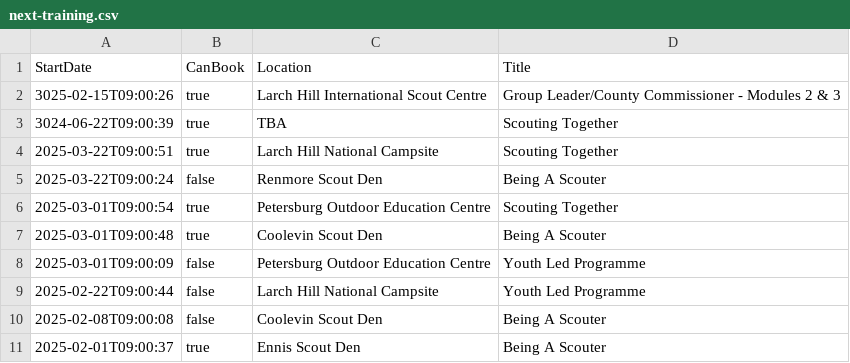
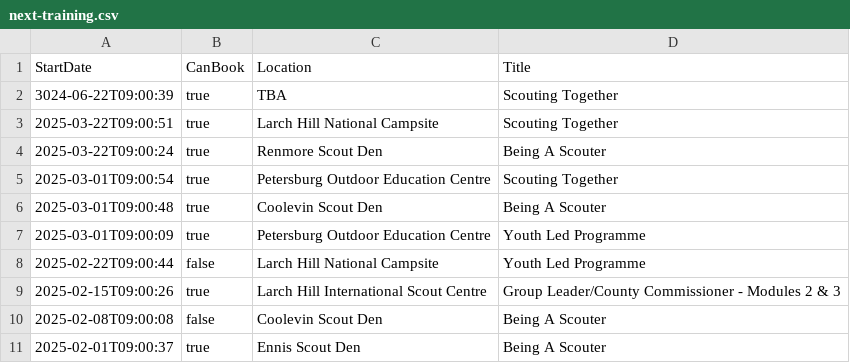
Before and after one commit to markmc/scouts-ie-training-schedule, a CSV file: next-training.csv, drawn as a sheet; only a part is shown.

```diff
--- a/next-training.csv
+++ b/next-training.csv
@@ -1,10 +1,10 @@
 StartDate,CanBook,Location,Title
-"3025-02-15T09:00:26",true,"Larch Hill International Scout Centre","Group Leader/County Commissioner - Modules 2 & 3"
 "3024-06-22T09:00:39",true,"TBA","Scouting Together"
 "2025-03-22T09:00:51",true,"Larch Hill National Campsite","Scouting Together"
-"2025-03-22T09:00:24",false,"Renmore Scout Den","Being A Scouter"
+"2025-03-22T09:00:24",true,"Renmore Scout Den","Being A Scouter"
 "2025-03-01T09:00:54",true,"Petersburg Outdoor Education Centre","Scouting Together"
 "2025-03-01T09:00:48",true,"Coolevin Scout Den","Being A Scouter"
-"2025-03-01T09:00:09",false,"Petersburg Outdoor Education Centre","Youth Led Programme"
+"2025-03-01T09:00:09",true,"Petersburg Outdoor Education Centre","Youth Led Programme"
 "2025-02-22T09:00:44",false,"Larch Hill National Campsite","Youth Led Programme"
+"2025-02-15T09:00:26",true,"Larch Hill International Scout Centre","Group Leader/County Commissioner - Modules 2 & 3"
 "2025-02-08T09:00:08",false,"Coolevin Scout Den","Being A Scouter"
```
Also changed, not shown: 1 other file.
